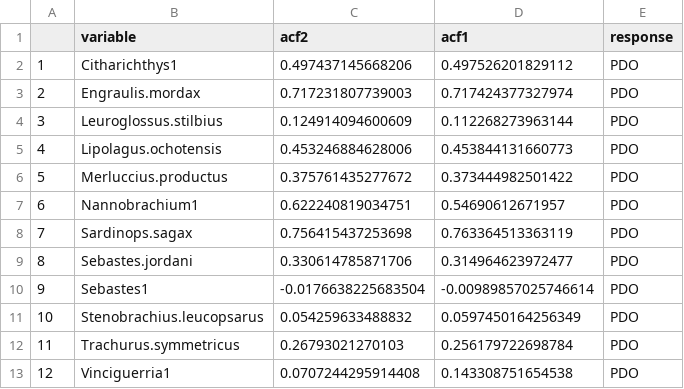
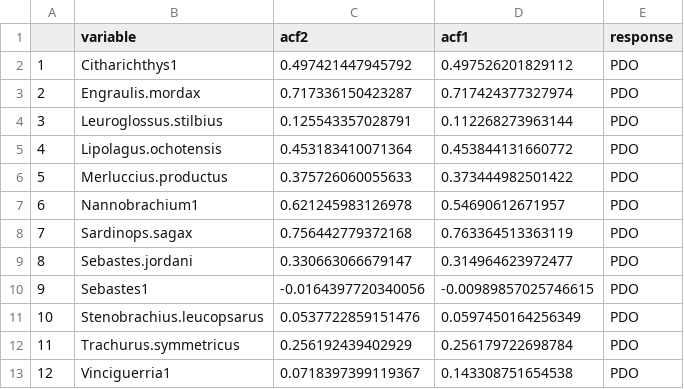
Before and after one commit to OcnAtmCouplingAndClimateForcing/non-som, a CSV file: output/PDO_CalCOFI ichthyoplankton_resid.csv, drawn as a sheet.

```diff
--- a/output/PDO_CalCOFI ichthyoplankton_resid.csv
+++ b/output/PDO_CalCOFI ichthyoplankton_resid.csv
@@ -1,13 +1,13 @@
 "","variable","acf2","acf1","response"
-"1","Citharichthys1","0.497437145668206","0.497526201829112","PDO"
-"2","Engraulis.mordax","0.717231807739003","0.717424377327974","PDO"
-"3","Leuroglossus.stilbius","0.124914094600609","0.112268273963144","PDO"
-"4","Lipolagus.ochotensis","0.453246884628006","0.453844131660773","PDO"
-"5","Merluccius.productus","0.375761435277672","0.373444982501422","PDO"
-"6","Nannobrachium1","0.622240819034751","0.54690612671957","PDO"
-"7","Sardinops.sagax","0.756415437253698","0.763364513363119","PDO"
-"8","Sebastes.jordani","0.330614785871706","0.314964623972477","PDO"
-"9","Sebastes1","-0.0176638225683504","-0.00989857025746614","PDO"
-"10","Stenobrachius.leucopsarus","0.054259633488832","0.0597450164256349","PDO"
-"11","Trachurus.symmetricus","0.26793021270103","0.256179722698784","PDO"
-"12","Vinciguerria1","0.0707244295914408","0.143308751654538","PDO"
+"1","Citharichthys1","0.497421447945792","0.497526201829112","PDO"
+"2","Engraulis.mordax","0.717336150423287","0.717424377327974","PDO"
+"3","Leuroglossus.stilbius","0.125543357028791","0.112268273963144","PDO"
+"4","Lipolagus.ochotensis","0.453183410071364","0.453844131660772","PDO"
+"5","Merluccius.productus","0.375726060055633","0.373444982501422","PDO"
+"6","Nannobrachium1","0.621245983126978","0.54690612671957","PDO"
+"7","Sardinops.sagax","0.756442779372168","0.763364513363119","PDO"
+"8","Sebastes.jordani","0.330663066679147","0.314964623972477","PDO"
+"9","Sebastes1","-0.0164397720340056","-0.00989857025746615","PDO"
+"10","Stenobrachius.leucopsarus","0.0537722859151476","0.0597450164256349","PDO"
+"11","Trachurus.symmetricus","0.256192439402929","0.256179722698784","PDO"
+"12","Vinciguerria1","0.0718397399119367","0.143308751654538","PDO"
```
Also changed, not shown: output/PDO_Farallon seabirds_resid.csv, output/PDO_GOA fish & crustaceans_resid.csv, 9 other files.
